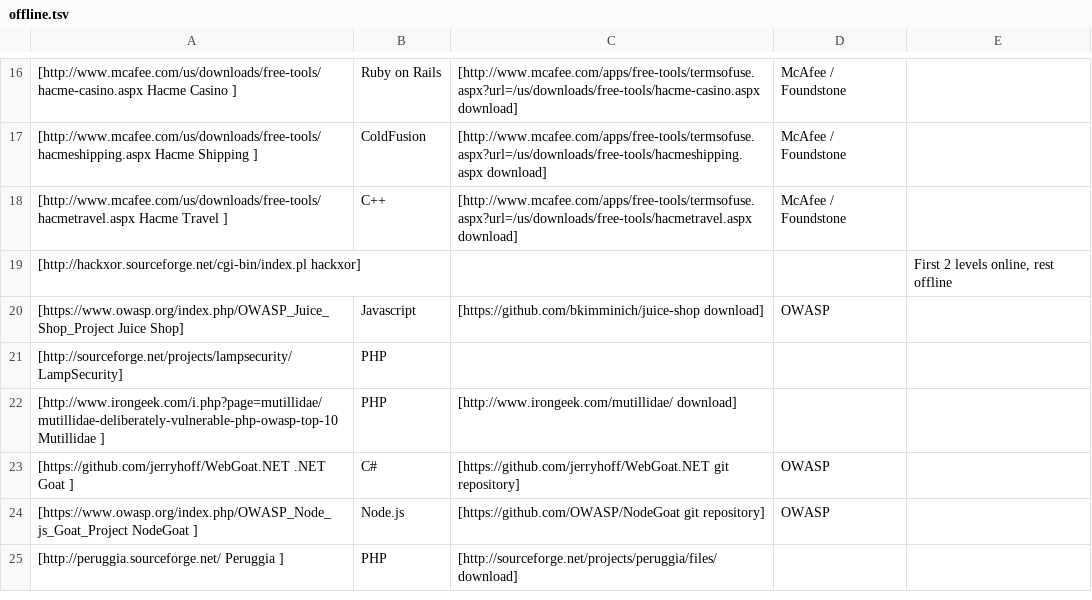
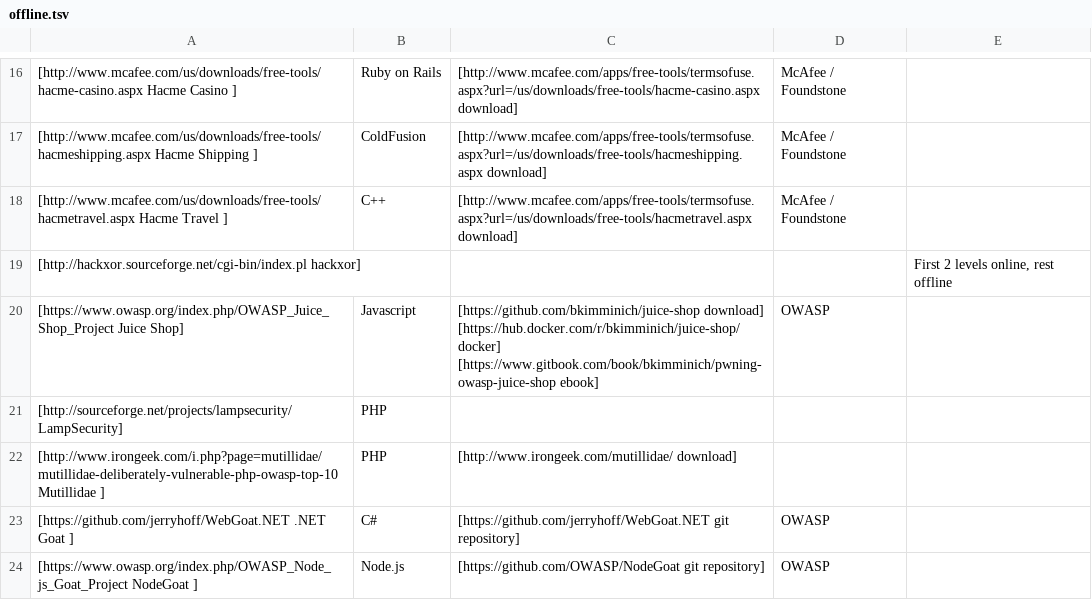
Before and after one commit to OWASP/OWASP-VWAD, a TSV file: src/offline.tsv, drawn as a sheet; only a part is shown, gaps mark what is left out; the shorter side is filled out with more unchanged rows.

Commit message:
Add Docker and GitBook links
for OWASP Juice Shop

```diff
--- a/src/offline.tsv
+++ b/src/offline.tsv
@@ -19,3 +19,3 @@
 [http://hackxor.sourceforge.net/cgi-bin/index.pl hackxor]				First 2 levels online, rest offline	
-[https://www.owasp.org/index.php/OWASP_Juice_Shop_Project Juice Shop]	Javascript	[https://github.com/bkimminich/juice-shop download]	OWASP		
+[https://www.owasp.org/index.php/OWASP_Juice_Shop_Project Juice Shop]	Javascript	[https://github.com/bkimminich/juice-shop download] [https://hub.docker.com/r/bkimminich/juice-shop/ docker] [https://www.gitbook.com/book/bkimminich/pwning-owasp-juice-shop ebook]	OWASP		
 [http://sourceforge.net/projects/lampsecurity/ LampSecurity]	PHP				
```
